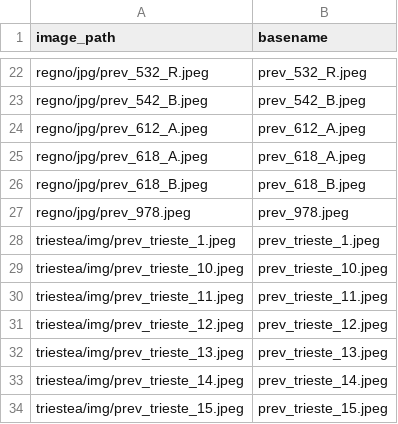
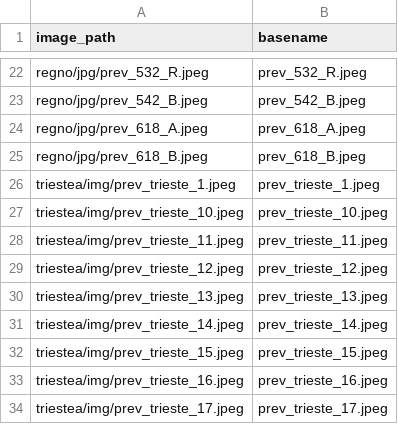
Before and after one commit to francyphil/francyphil.github.io, a CSV file: unreferenced_regno_images.csv, drawn as a sheet; only a part is shown, gaps mark what is left out; the shorter side is filled out with more unchanged rows; the diff names each change by its address in the sheet, - before the commit and + after, or states it on an @@ line.

```diff
--- a/unreferenced_regno_images.csv
+++ b/unreferenced_regno_images.csv
-row 24: regno/jpg/prev_612_A.jpeg | prev_612_A.jpeg
-row 27: regno/jpg/prev_978.jpeg | prev_978.jpeg
```
Also changed, not shown: missing_images.csv, 3 other files.
